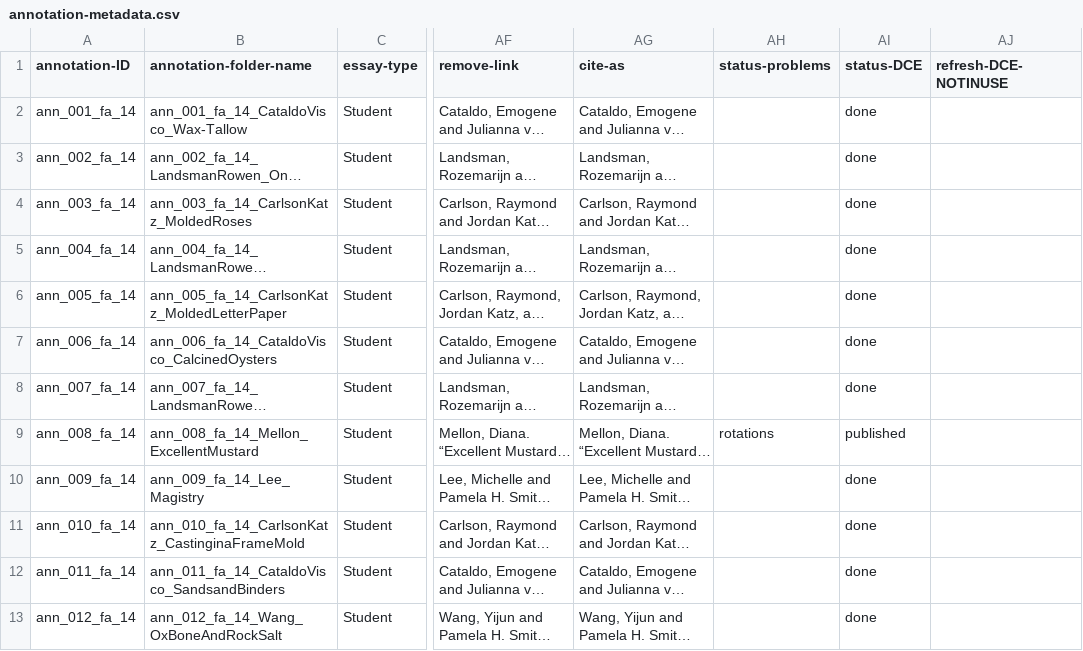
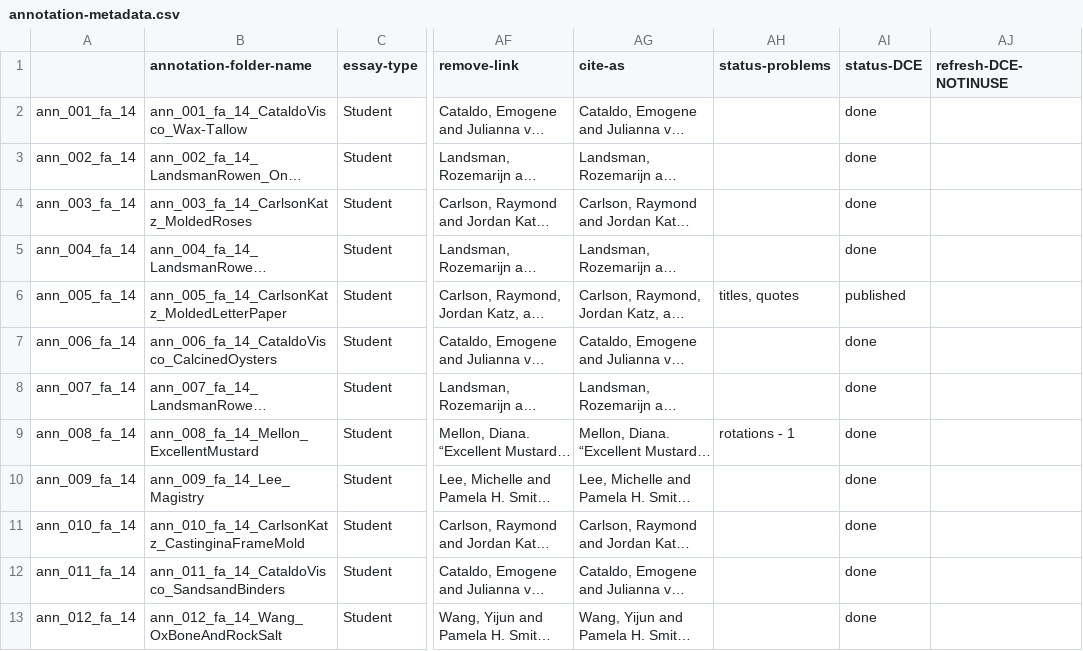
Before and after one commit to cu-mkp/m-k-manuscript-data, a CSV file: metadata/annotation-metadata.csv, drawn as a sheet; only a part is shown, gaps mark what is left out; long unchanged cells end in …; the diff covers the shown part only; the diff names each change by its address in the sheet, - before the commit and + after, or states it on an @@ line.

```diff
--- a/metadata/annotation-metadata.csv
+++ b/metadata/annotation-metadata.csv
-A1: annotation-ID
+A1: (empty)
-AH6 (status-problems): (empty)
+AH6 (status-problems): titles, quotes
-AI6 (status-DCE): done
+AI6 (status-DCE): published
-AH9 (status-problems): rotations
+AH9 (status-problems): rotations - 1
-AI9 (status-DCE): published
+AI9 (status-DCE): done
```
Also changed, not shown: 58 edited cells elsewhere in this file.
